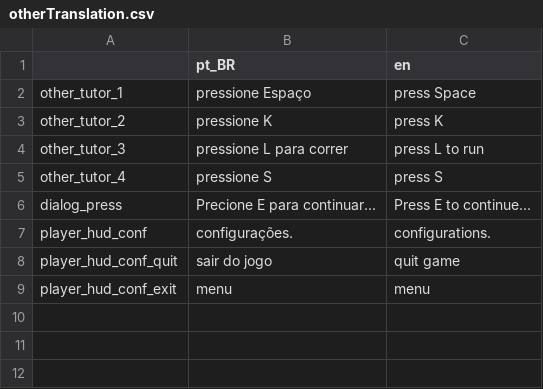
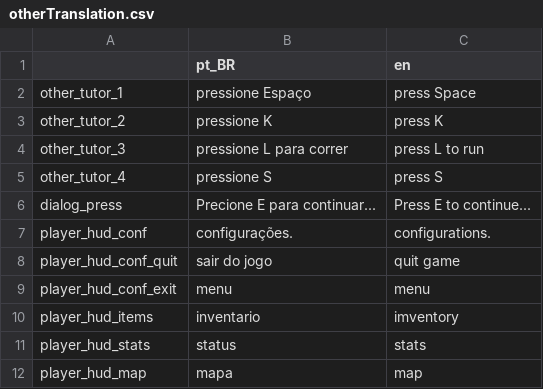
Before and after one commit to DOGamedev5/Recompose_World-of-Art, a CSV file: translations/other/otherTranslation.csv, drawn as a sheet.

```diff
--- a/translations/other/otherTranslation.csv
+++ b/translations/other/otherTranslation.csv
@@ -9 +9,4 @@ player_hud_conf_quit,sair do jogo,quit game
 player_hud_conf_exit,menu,menu
+player_hud_items,inventario,imventory
+player_hud_stats,status,stats
+player_hud_map,mapa,map
```
Also changed, not shown: translations/NPC/npcTranslation.csv, 34 other files.
